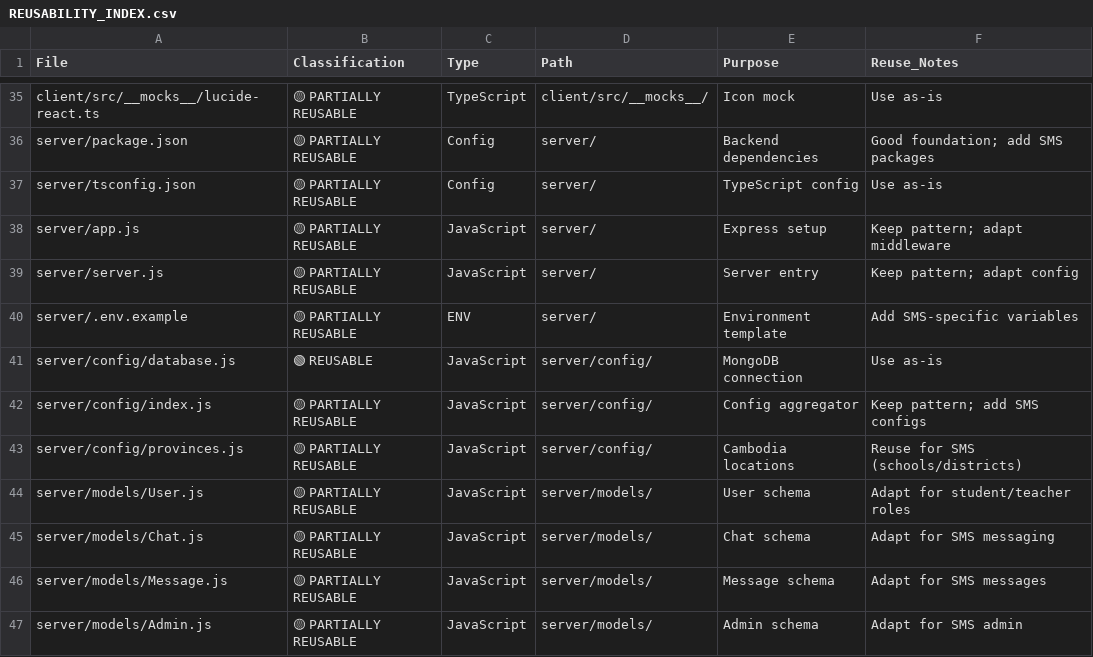
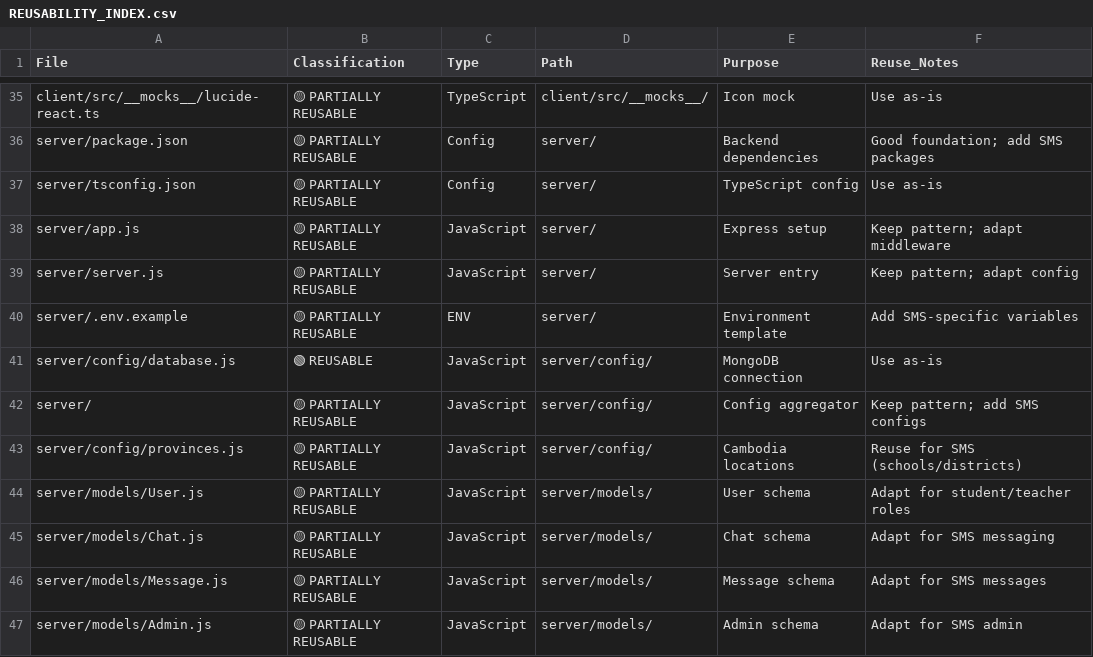
Before and after one commit to chhunly45/School-Management-System-Cambodia, a CSV file: REUSABILITY_INDEX.csv, drawn as a sheet; only a part is shown, gaps mark what is left out.

```diff
--- a/REUSABILITY_INDEX.csv
+++ b/REUSABILITY_INDEX.csv
@@ -41,3 +41,3 @@ server/.env.example,🟡 PARTIALLY REUSABLE,ENV,server/,Environment template,Add
 server/config/database.js,🟢 REUSABLE,JavaScript,server/config/,MongoDB connection,Use as-is
-server/config/index.js,🟡 PARTIALLY REUSABLE,JavaScript,server/config/,Config aggregator,Keep pattern; add SMS configs
+server/,🟡 PARTIALLY REUSABLE,JavaScript,server/config/,Config aggregator,Keep pattern; add SMS configs
 server/config/provinces.js,🟡 PARTIALLY REUSABLE,JavaScript,server/config/,Cambodia locations,Reuse for SMS (schools/districts)
```
Also changed, not shown: 6 other files.
